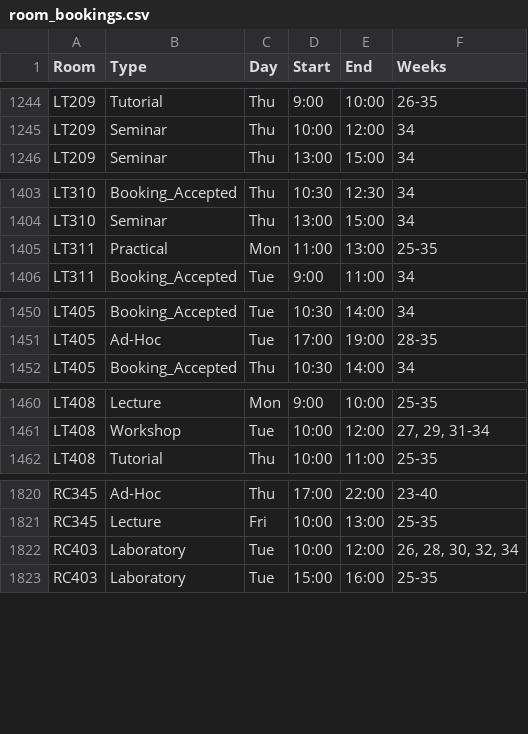
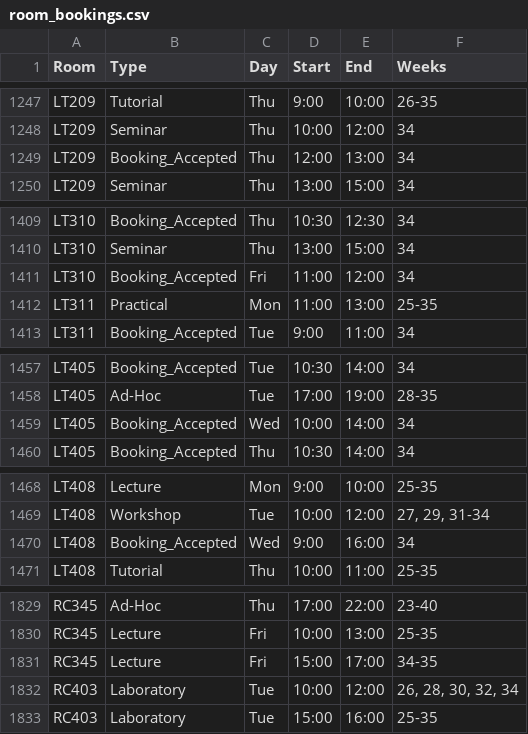
Before and after one commit to JonahMcN/StrathRooms.github.io, a CSV file: data/room_bookings.csv, drawn as a sheet; only a part is shown, gaps mark what is left out; the diff covers the shown part only.

```diff
--- a/data/room_bookings.csv
+++ b/data/room_bookings.csv
@@ -1245,2 +1248,3 @@ LT209,Tutorial,Thu,9:00,10:00,26-35
 LT209,Seminar,Thu,10:00,12:00,34
+LT209,Booking_Accepted,Thu,12:00,13:00,34
 LT209,Seminar,Thu,13:00,15:00,34
@@ -1404,2 +1410,3 @@ LT310,Booking_Accepted,Thu,10:30,12:30,34
 LT310,Seminar,Thu,13:00,15:00,34
+LT310,Booking_Accepted,Fri,11:00,12:00,34
 LT311,Practical,Mon,11:00,13:00,25-35
@@ -1451,2 +1458,3 @@ LT405,Booking_Accepted,Tue,10:30,14:00,34
 LT405,Ad-Hoc,Tue,17:00,19:00,28-35
+LT405,Booking_Accepted,Wed,10:00,14:00,34
 LT405,Booking_Accepted,Thu,10:30,14:00,34
@@ -1461,2 +1469,3 @@ LT408,Lecture,Mon,9:00,10:00,25-35
 LT408,Workshop,Tue,10:00,12:00,"27,  29,  31-34"
+LT408,Booking_Accepted,Wed,9:00,16:00,34
 LT408,Tutorial,Thu,10:00,11:00,25-35
@@ -1821,2 +1830,3 @@ RC345,Ad-Hoc,Thu,17:00,22:00,23-40
 RC345,Lecture,Fri,10:00,13:00,25-35
+RC345,Lecture,Fri,15:00,17:00,34-35
 RC403,Laboratory,Tue,10:00,12:00,"26,  28,  30,  32,  34"
```
Also changed, not shown: 11 added rows, 6 removed rows and 7 edited cells elsewhere in this file, data/empty_bookings.csv.
